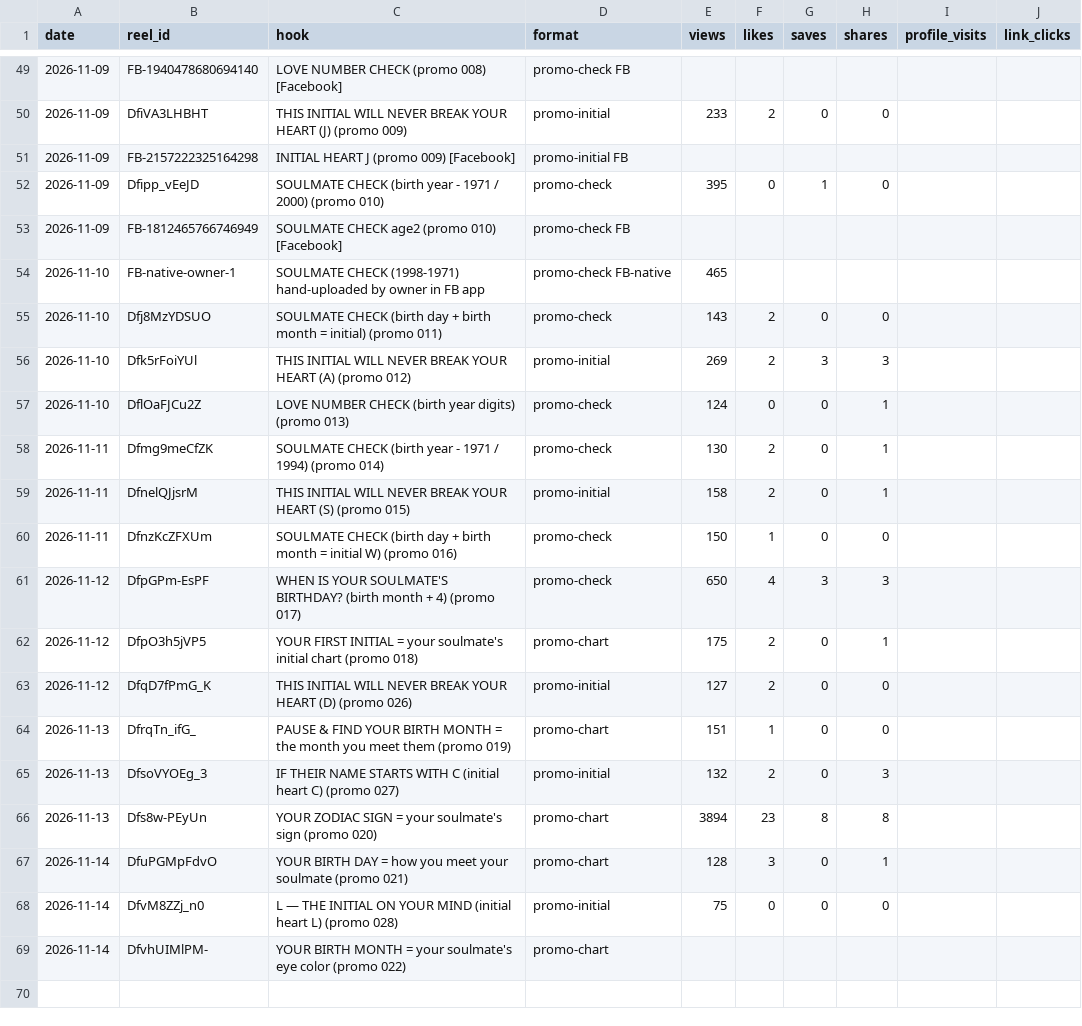
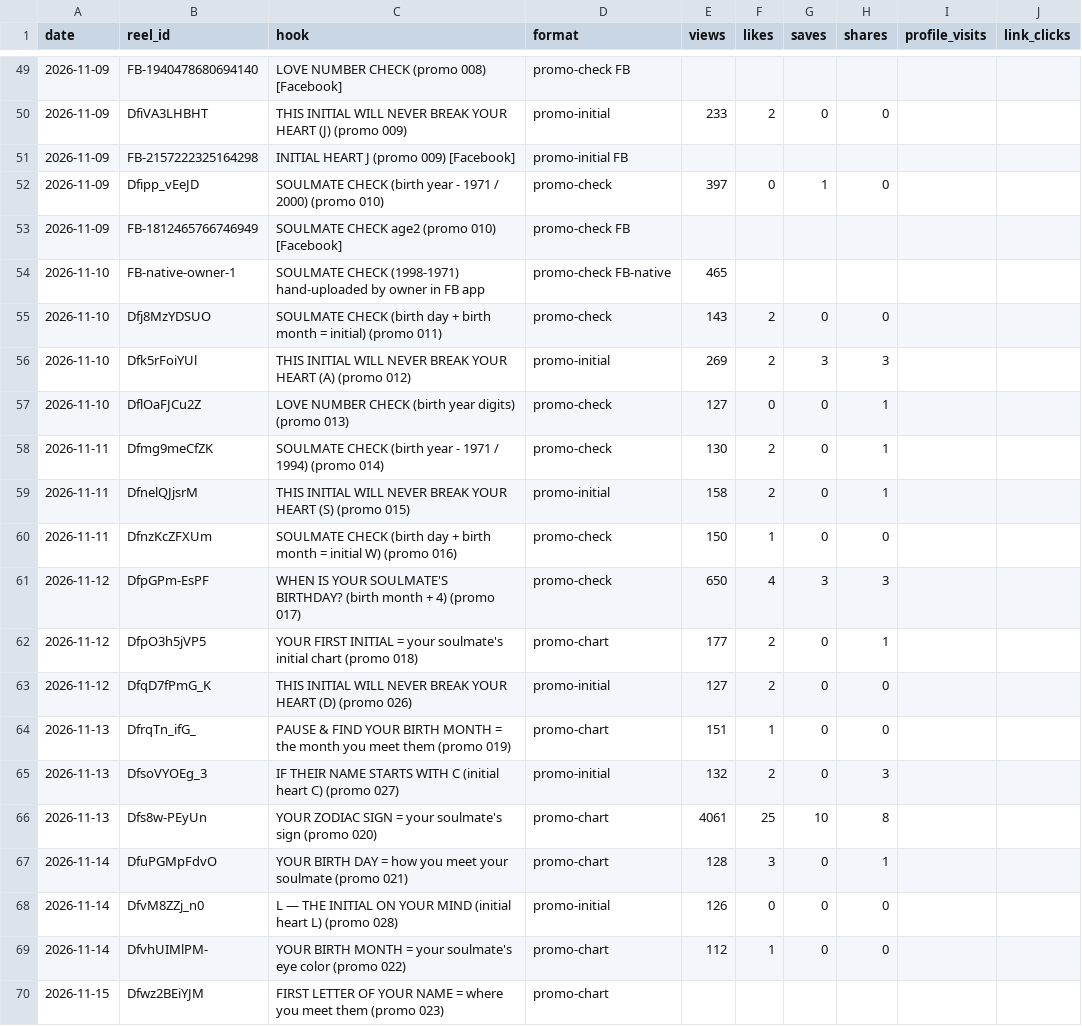
Before and after one commit to newnagiajnala-dotcom/soulmatesigns-system, a CSV file: data/performance.csv, drawn as a sheet; only a part is shown, gaps mark what is left out.

```diff
--- a/data/performance.csv
+++ b/data/performance.csv
@@ -51,3 +51,3 @@ date,reel_id,hook,format,views,likes,saves,shares,profile_visits,link_clicks
 2026-11-09,FB-2157222325164298,INITIAL HEART J (promo 009) [Facebook],promo-initial FB,,,,,,
-2026-11-09,Dfipp_vEeJD,SOULMATE CHECK (birth year - 1971 / 2000) (promo 010),promo-check,395,0,1,0,,
+2026-11-09,Dfipp_vEeJD,SOULMATE CHECK (birth year - 1971 / 2000) (promo 010),promo-check,397,0,1,0,,
 2026-11-09,FB-1812465766746949,SOULMATE CHECK age2 (promo 010) [Facebook],promo-check FB,,,,,,
@@ -56,3 +56,3 @@ date,reel_id,hook,format,views,likes,saves,shares,profile_visits,link_clicks
 2026-11-10,Dfk5rFoiYUl,THIS INITIAL WILL NEVER BREAK YOUR HEART (A) (promo 012),promo-initial,269,2,3,3,,
-2026-11-10,DflOaFJCu2Z,LOVE NUMBER CHECK (birth year digits) (promo 013),promo-check,124,0,0,1,,
+2026-11-10,DflOaFJCu2Z,LOVE NUMBER CHECK (birth year digits) (promo 013),promo-check,127,0,0,1,,
 2026-11-11,Dfmg9meCfZK,SOULMATE CHECK (birth year - 1971 / 1994) (promo 014),promo-check,130,2,0,1,,
@@ -61,3 +61,3 @@ date,reel_id,hook,format,views,likes,saves,shares,profile_visits,link_clicks
 2026-11-12,DfpGPm-EsPF,WHEN IS YOUR SOULMATE'S BIRTHDAY? (birth month + 4) (promo 017),promo-check,650,4,3,3,,
-2026-11-12,DfpO3h5jVP5,YOUR FIRST INITIAL = your soulmate's initial chart (promo 018),promo-chart,175,2,0,1,,
+2026-11-12,DfpO3h5jVP5,YOUR FIRST INITIAL = your soulmate's initial chart (promo 018),promo-chart,177,2,0,1,,
 2026-11-12,DfqD7fPmG_K,THIS INITIAL WILL NEVER BREAK YOUR HEART (D) (promo 026),promo-initial,127,2,0,0,,
@@ -65,5 +65,6 @@ date,reel_id,hook,format,views,likes,saves,shares,profile_visits,link_clicks
 2026-11-13,DfsoVYOEg_3,IF THEIR NAME STARTS WITH C (initial heart C) (promo 027),promo-initial,132,2,0,3,,
-2026-11-13,Dfs8w-PEyUn,YOUR ZODIAC SIGN = your soulmate's sign (promo 020),promo-chart,3894,23,8,8,,
+2026-11-13,Dfs8w-PEyUn,YOUR ZODIAC SIGN = your soulmate's sign (promo 020),promo-chart,4061,25,10,8,,
 2026-11-14,DfuPGMpFdvO,YOUR BIRTH DAY = how you meet your soulmate (promo 021),promo-chart,128,3,0,1,,
-2026-11-14,DfvM8ZZj_n0,L — THE INITIAL ON YOUR MIND (initial heart L) (promo 028),promo-initial,75,0,0,0,,
-2026-11-14,DfvhUIMlPM-,YOUR BIRTH MONTH = your soulmate's eye color (promo 022),promo-chart,,,,,,
+2026-11-14,DfvM8ZZj_n0,L — THE INITIAL ON YOUR MIND (initial heart L) (promo 028),promo-initial,126,0,0,0,,
+2026-11-14,DfvhUIMlPM-,YOUR BIRTH MONTH = your soulmate's eye color (promo 022),promo-chart,112,1,0,0,,
+2026-11-15,Dfwz2BEiYJM,FIRST LETTER OF YOUR NAME = where you meet them (promo 023),promo-chart,,,,,,
```
Also changed, not shown: data/audio.csv, data/followers.csv, 5 other files.
